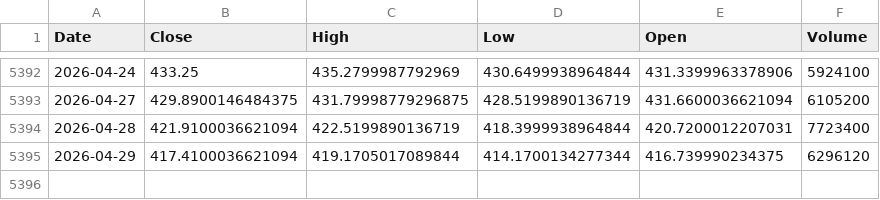
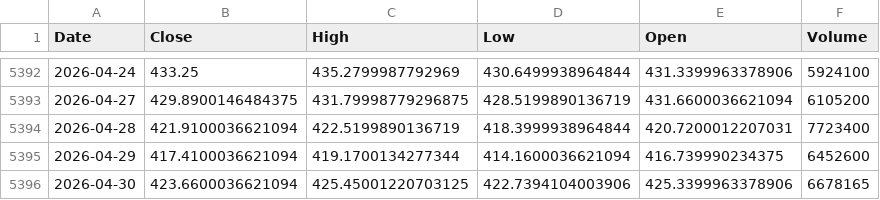
Before and after one commit to kittycapital/etf-seasonality, a CSV file: data/GLD.csv, drawn as a sheet; only a part is shown, gaps mark what is left out.

```diff
--- a/data/GLD.csv
+++ b/data/GLD.csv
@@ -5394,2 +5394,3 @@ Date,Close,High,Low,Open,Volume
 2026-04-28,421.9100036621094,422.5199890136719,418.3999938964844,420.7200012207031,7723400
-2026-04-29,417.4100036621094,419.1705017089844,414.1700134277344,416.739990234375,6296120
+2026-04-29,417.4100036621094,419.1700134277344,414.1600036621094,416.739990234375,6452600
+2026-04-30,423.6600036621094,425.45001220703125,422.7394104003906,425.3399963378906,6678165
```
Also changed, not shown: data/EWY.csv, data/IWM.csv, 12 other files.
